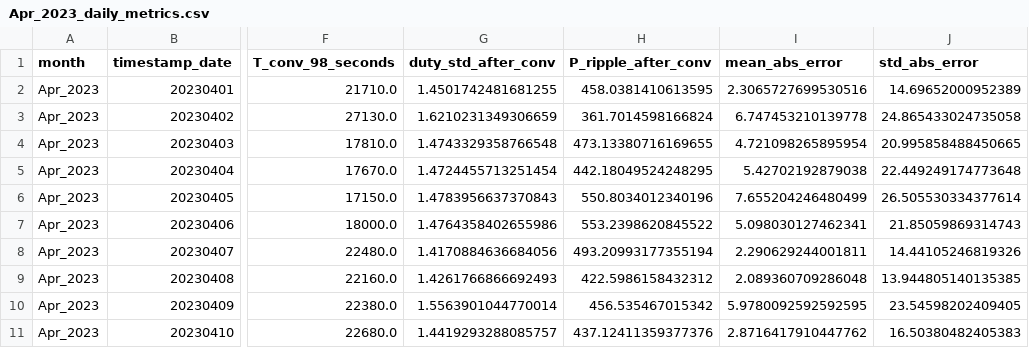
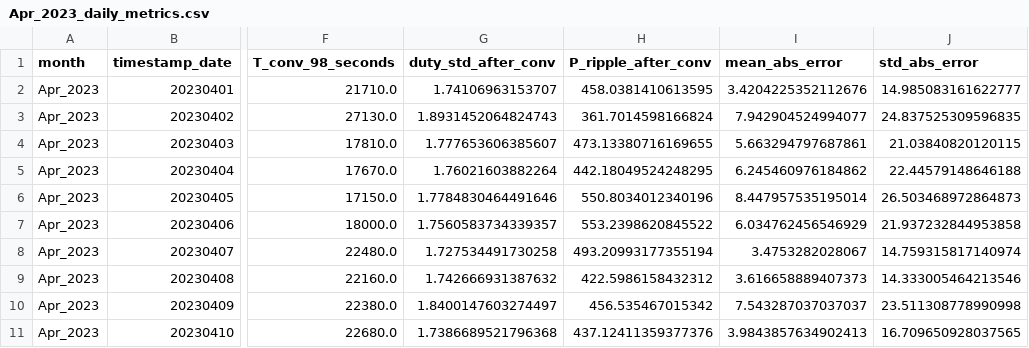
Before and after one commit to RamonPapes/FPGA_MPPT_FUZZY_PSO, a CSV file: results/Apr_2023_daily_metrics.csv, drawn as a sheet; only a part is shown, gaps mark what is left out; the diff covers the shown part only; the diff names each change by its address in the sheet, - before the commit and + after, or states it on an @@ line.

```diff
--- a/results/Apr_2023_daily_metrics.csv
+++ b/results/Apr_2023_daily_metrics.csv
-G2 (duty_std_after_conv): 1.4501742481681255
+G2 (duty_std_after_conv): 1.74106963153707
-I2 (mean_abs_error): 2.3065727699530516
+I2 (mean_abs_error): 3.4204225352112676
-J2 (std_abs_error): 14.69652000952389
+J2 (std_abs_error): 14.985083161622777
-G3 (duty_std_after_conv): 1.6210231349306659
+G3 (duty_std_after_conv): 1.8931452064824743
-I3 (mean_abs_error): 6.747453210139778
+I3 (mean_abs_error): 7.942904524994077
-J3 (std_abs_error): 24.865433024735058
+J3 (std_abs_error): 24.837525309596835
-G4 (duty_std_after_conv): 1.4743329358766548
+G4 (duty_std_after_conv): 1.777653606385607
-I4 (mean_abs_error): 4.721098265895954
+I4 (mean_abs_error): 5.663294797687861
-J4 (std_abs_error): 20.995858488450665
+J4 (std_abs_error): 21.03840820120115
-G5 (duty_std_after_conv): 1.4724455713251454
+G5 (duty_std_after_conv): 1.76021603882264
-I5 (mean_abs_error): 5.42702192879038
+I5 (mean_abs_error): 6.245460976184862
-J5 (std_abs_error): 22.449249174773648
+J5 (std_abs_error): 22.44579148646188
-G6 (duty_std_after_conv): 1.4783956637370843
+G6 (duty_std_after_conv): 1.7784830464491646
-I6 (mean_abs_error): 7.655204246480499
+I6 (mean_abs_error): 8.447957535195014
-J6 (std_abs_error): 26.505530334377614
+J6 (std_abs_error): 26.503468972864873
-G7 (duty_std_after_conv): 1.4764358402655986
+G7 (duty_std_after_conv): 1.7560583734339357
-I7 (mean_abs_error): 5.098030127462341
+I7 (mean_abs_error): 6.034762456546929
-J7 (std_abs_error): 21.85059869314743
+J7 (std_abs_error): 21.937232844953858
-G8 (duty_std_after_conv): 1.4170884636684056
+G8 (duty_std_after_conv): 1.727534491730258
-I8 (mean_abs_error): 2.290629244001811
+I8 (mean_abs_error): 3.4753282028067
-J8 (std_abs_error): 14.44105246819326
+J8 (std_abs_error): 14.759315817140974
-G9 (duty_std_after_conv): 1.4261766866692493
+G9 (duty_std_after_conv): 1.742666931387632
-I9 (mean_abs_error): 2.089360709286048
+I9 (mean_abs_error): 3.616658889407373
-J9 (std_abs_error): 13.944805140135385
+J9 (std_abs_error): 14.333005464213546
-G10 (duty_std_after_conv): 1.5563901044770014
+G10 (duty_std_after_conv): 1.8400147603274497
-I10 (mean_abs_error): 5.9780092592592595
+I10 (mean_abs_error): 7.543287037037037
-J10 (std_abs_error): 23.54598202409405
+J10 (std_abs_error): 23.511308778990998
-G11 (duty_std_after_conv): 1.4419293288085757
+G11 (duty_std_after_conv): 1.7386689521796368
-I11 (mean_abs_error): 2.8716417910447762
+I11 (mean_abs_error): 3.9843857634902413
-J11 (std_abs_error): 16.50380482405383
+J11 (std_abs_error): 16.709650928037565
```
Also changed, not shown: 60 edited cells elsewhere in this file, results/metrics_daily_all.csv, results/metrics_general.csv, 6 other files.
